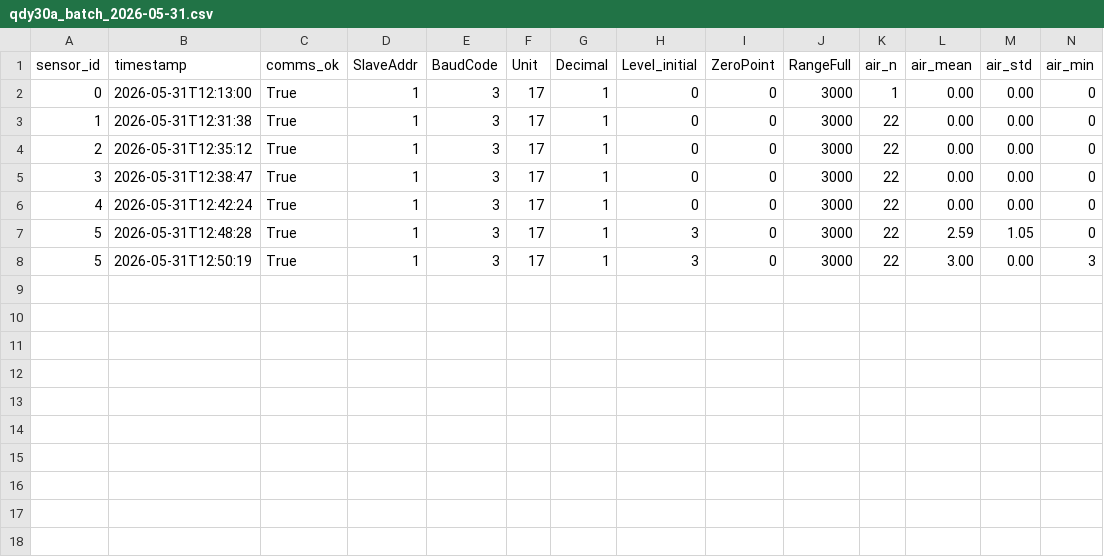
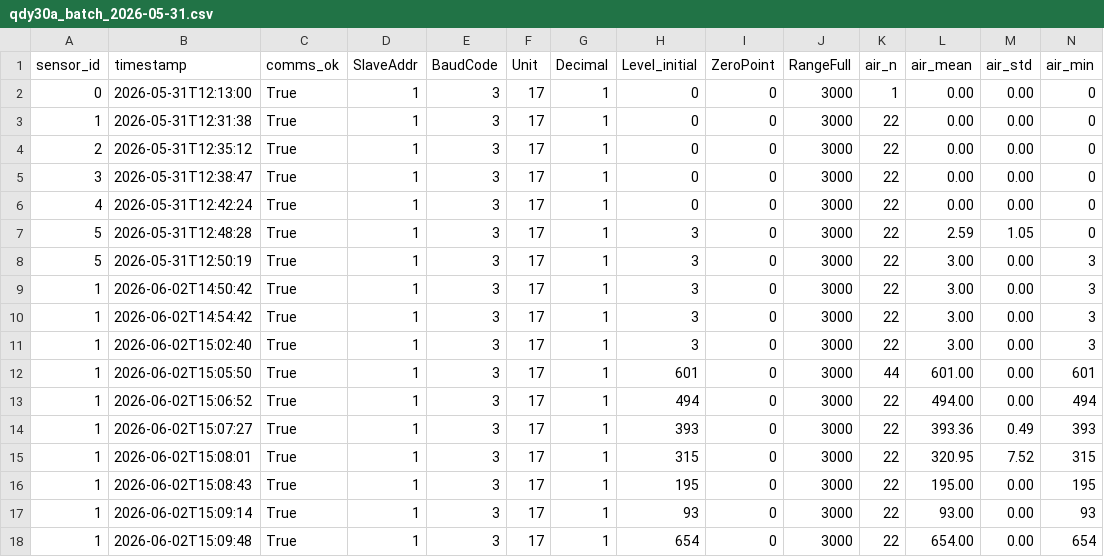
Before and after one commit to ihong9059/today, a CSV file: project/골프_수조_물관리/pc_test/results/qdy30a_batch_2026-05-31.csv, drawn as a sheet; only a part is shown; rows hold the shown columns only; the diff names each change by its address in the sheet, - before the commit and + after, or states it on an @@ line.

```diff
--- a/project/골프_수조_물관리/pc_test/results/qdy30a_batch_2026-05-31.csv
+++ b/project/골프_수조_물관리/pc_test/results/qdy30a_batch_2026-05-31.csv
+row 9: 1 | 2026-06-02T14:50:42 | True | 1 | 3 | 17 | 1 | 3 | 0 | 3000 | 22 | 3.00 | 0.00 | 3
+row 10: 1 | 2026-06-02T14:54:42 | True | 1 | 3 | 17 | 1 | 3 | 0 | 3000 | 22 | 3.00 | 0.00 | 3
+row 11: 1 | 2026-06-02T15:02:40 | True | 1 | 3 | 17 | 1 | 3 | 0 | 3000 | 22 | 3.00 | 0.00 | 3
+row 12: 1 | 2026-06-02T15:05:50 | True | 1 | 3 | 17 | 1 | 601 | 0 | 3000 | 44 | 601.00 | 0.00 | 601
+row 13: 1 | 2026-06-02T15:06:52 | True | 1 | 3 | 17 | 1 | 494 | 0 | 3000 | 22 | 494.00 | 0.00 | 494
+row 14: 1 | 2026-06-02T15:07:27 | True | 1 | 3 | 17 | 1 | 393 | 0 | 3000 | 22 | 393.36 | 0.49 | 393
+row 15: 1 | 2026-06-02T15:08:01 | True | 1 | 3 | 17 | 1 | 315 | 0 | 3000 | 22 | 320.95 | 7.52 | 315
+row 16: 1 | 2026-06-02T15:08:43 | True | 1 | 3 | 17 | 1 | 195 | 0 | 3000 | 22 | 195.00 | 0.00 | 195
+row 17: 1 | 2026-06-02T15:09:14 | True | 1 | 3 | 17 | 1 | 93 | 0 | 3000 | 22 | 93.00 | 0.00 | 93
+row 18: 1 | 2026-06-02T15:09:48 | True | 1 | 3 | 17 | 1 | 654 | 0 | 3000 | 22 | 654.00 | 0.00 | 654
```
Also changed, not shown: 27 other files.
